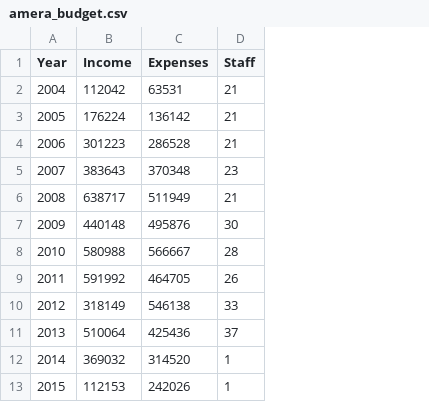
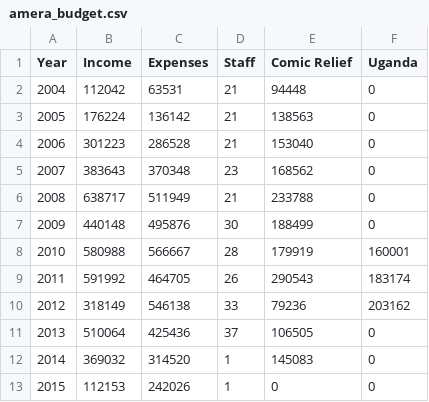
Before and after one commit to andrewheiss/Dissertation, a CSV file: Data/data_base/amera_budget.csv, drawn as a sheet; the diff names each change by its address in the sheet, - before the commit and + after, or states it on an @@ line.

Commit message:
Plot percent of income from Comic Relief

```diff
--- a/Data/data_base/amera_budget.csv
+++ b/Data/data_base/amera_budget.csv
+column E (Comic Relief), rows 2-13: 94448 | 138563 | 153040 | 168562 | 233788 | 188499 | 179919 | 290543 | 79236 | 106505 | 145083 | 0
+column F (Uganda), rows 2-13: 0 | 0 | 0 | 0 | 0 | 0 | 160001 | 183174 | 203162 | 0 | 0 | 0
```
Also changed, not shown: 1 other file.
